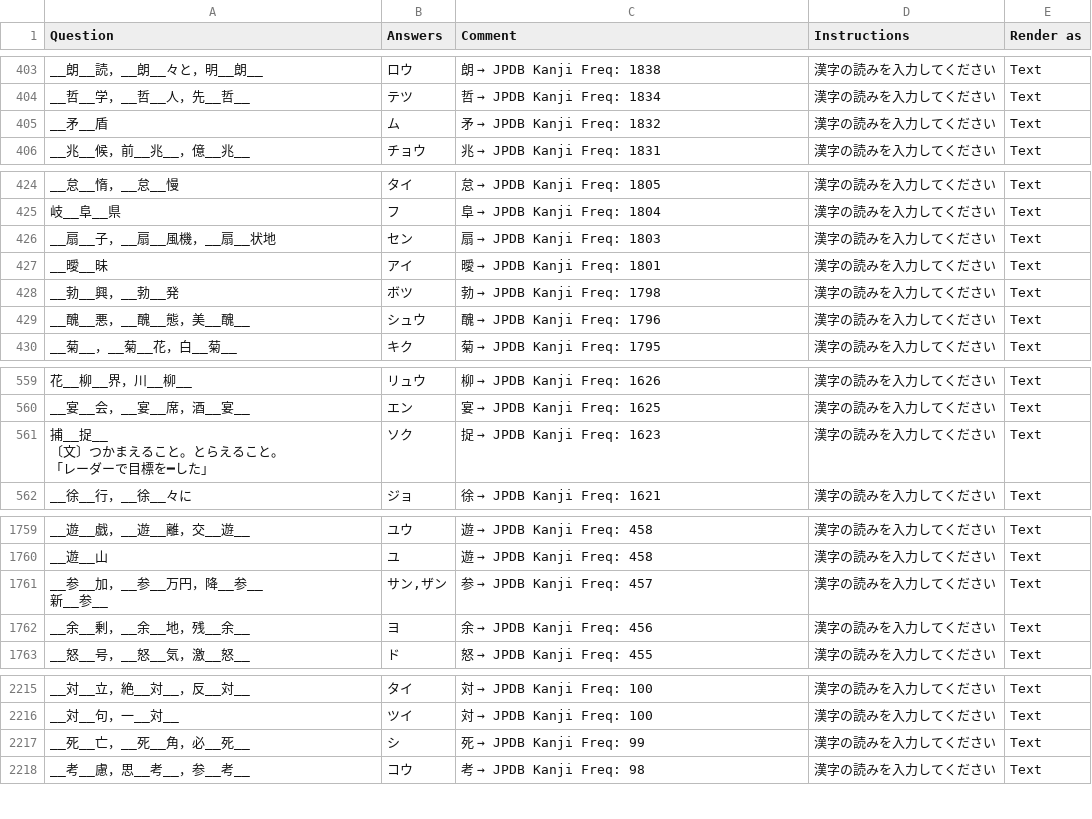
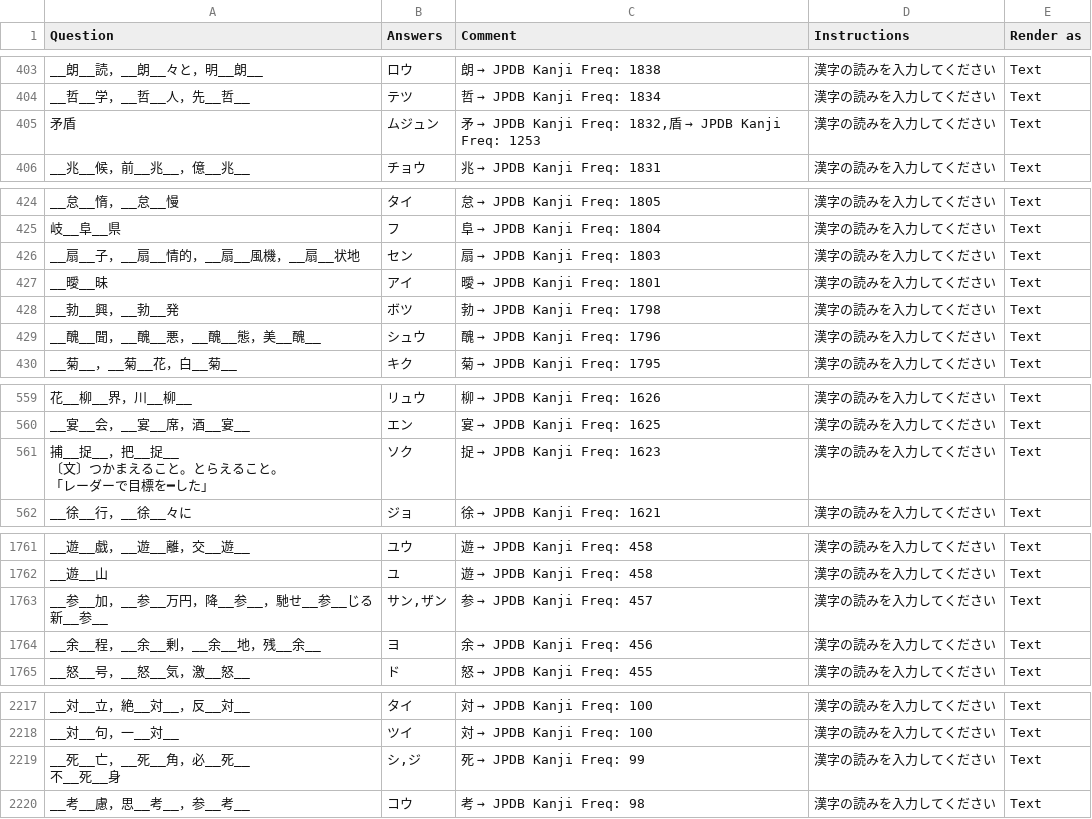
Before and after one commit to SalwynnJP/YomitanQuest, a CSV file: decks/常・音.csv, drawn as a sheet; only a part is shown, gaps mark what is left out; addresses are those after the commit; ↵ is a line break in a cell; the diff covers the shown part only; the diff names each change by its address in the sheet, - before the commit and + after, or states it on an @@ line.

Commit message:
Update kanji readings and frequencies in 常・音.csv

```diff
--- a/decks/常・音.csv
+++ b/decks/常・音.csv
-A405 (Question): __矛__盾
+A405 (Question): 矛盾
-B405 (Answers): ム
+B405 (Answers): ムジュン
@@ C405 (Comment): 矛 → JPDB Kanji Freq: 1832 → 矛 → JPDB Kanji Freq: 1832,盾 → JPDB Kanji Freq: 1253 @@
-A426 (Question): __扇__子，__扇__風機，__扇__状地
+A426 (Question): __扇__子，__扇__情的，__扇__風機，__扇__状地
-A429 (Question): __醜__悪，__醜__態，美__醜__
+A429 (Question): __醜__聞，__醜__悪，__醜__態，美__醜__
-A561 (Question): 捕__捉__ ↵ 〔文〕つかまえること。とらえること。 ↵ 「レーダーで目標を━した」
+A561 (Question): 捕__捉__，把__捉__ ↵ 〔文〕つかまえること。とらえること。 ↵ 「レーダーで目標を━した」
-A1763 (Question): __参__加，__参__万円，降__参__ ↵ 新__参__
+A1763 (Question): __参__加，__参__万円，降__参__，馳せ__参__じる ↵ 新__参__
-A1764 (Question): __余__剰，__余__地，残__余__
+A1764 (Question): __余__程，__余__剰，__余__地，残__余__
-A2219 (Question): __死__亡，__死__角，必__死__
+A2219 (Question): __死__亡，__死__角，必__死__ ↵ 不__死__身
-B2219 (Answers): シ
+B2219 (Answers): シ,ジ
```
Also changed, not shown: 4 added rows, 1 removed row and 14 edited cells elsewhere in this file.
